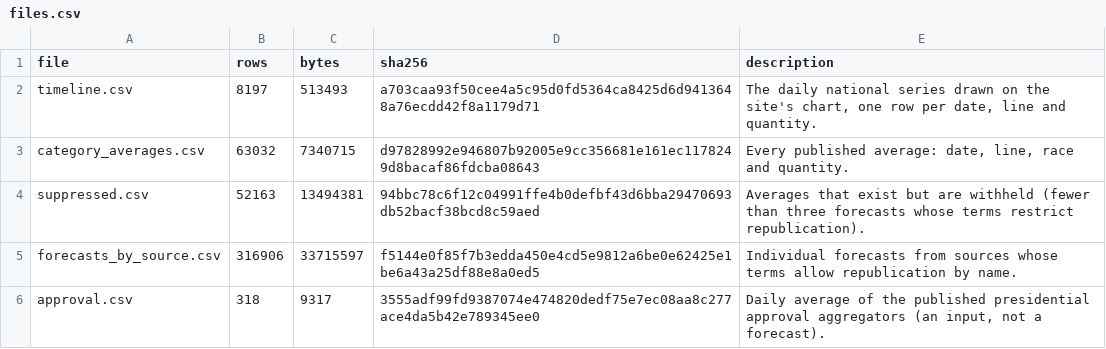
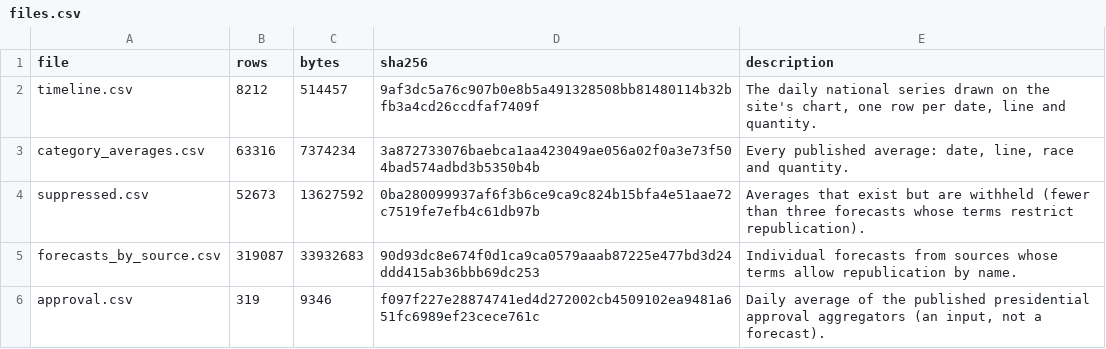
Before and after one commit to kevin-deluca-polisci/KD-website, a CSV file: forecast/archive/2026/files.csv, drawn as a sheet.

```diff
--- a/forecast/archive/2026/files.csv
+++ b/forecast/archive/2026/files.csv
@@ -1,6 +1,6 @@
 file,rows,bytes,sha256,description
-timeline.csv,8197,513493,a703caa93f50cee4a5c95d0fd5364ca8425d6d9413648a76ecdd42f8a1179d71,"The daily national series drawn on the site's chart, one row per date, line and quantity."
-category_averages.csv,63032,7340715,d97828992e946807b92005e9cc356681e161ec1178249d8bacaf86fdcba08643,"Every published average: date, line, race and quantity."
-suppressed.csv,52163,13494381,94bbc78c6f12c04991ffe4b0defbf43d6bba29470693db52bacf38bcd8c59aed,Averages that exist but are withheld (fewer than three forecasts whose terms restrict republication).
-forecasts_by_source.csv,316906,33715597,f5144e0f85f7b3edda450e4cd5e9812a6be0e62425e1be6a43a25df88e8a0ed5,Individual forecasts from sources whose terms allow republication by name.
-approval.csv,318,9317,3555adf99fd9387074e474820dedf75e7ec08aa8c277ace4da5b42e789345ee0,"Daily average of the published presidential approval aggregators (an input, not a forecast)."
+timeline.csv,8212,514457,9af3dc5a76c907b0e8b5a491328508bb81480114b32bfb3a4cd26ccdfaf7409f,"The daily national series drawn on the site's chart, one row per date, line and quantity."
+category_averages.csv,63316,7374234,3a872733076baebca1aa423049ae056a02f0a3e73f504bad574adbd3b5350b4b,"Every published average: date, line, race and quantity."
+suppressed.csv,52673,13627592,0ba280099937af6f3b6ce9ca9c824b15bfa4e51aae72c7519fe7efb4c61db97b,Averages that exist but are withheld (fewer than three forecasts whose terms restrict republication).
+forecasts_by_source.csv,319087,33932683,90d93dc8e674f0d1ca9ca0579aaab87225e477bd3d24ddd415ab36bbb69dc253,Individual forecasts from sources whose terms allow republication by name.
+approval.csv,319,9346,f097f227e28874741ed4d272002cb4509102ea9481a651fc6989ef23cece761c,"Daily average of the published presidential approval aggregators (an input, not a forecast)."
```
Also changed, not shown: forecast/archive/2026/approval.csv, forecast/archive/2026/timeline.csv, 16 other files.
